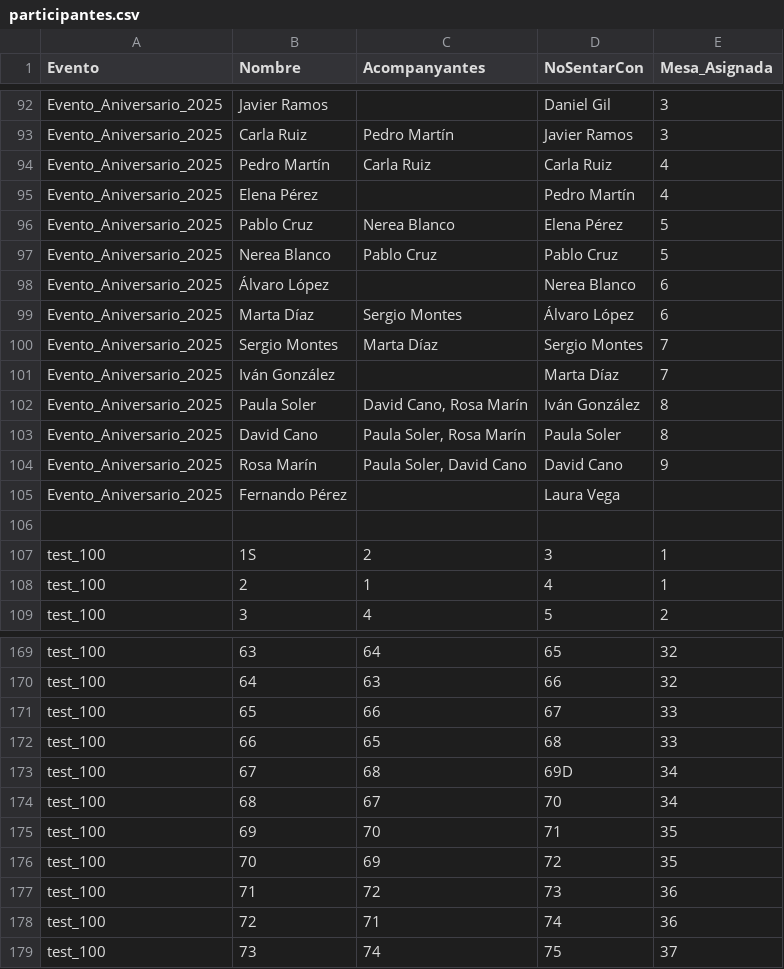
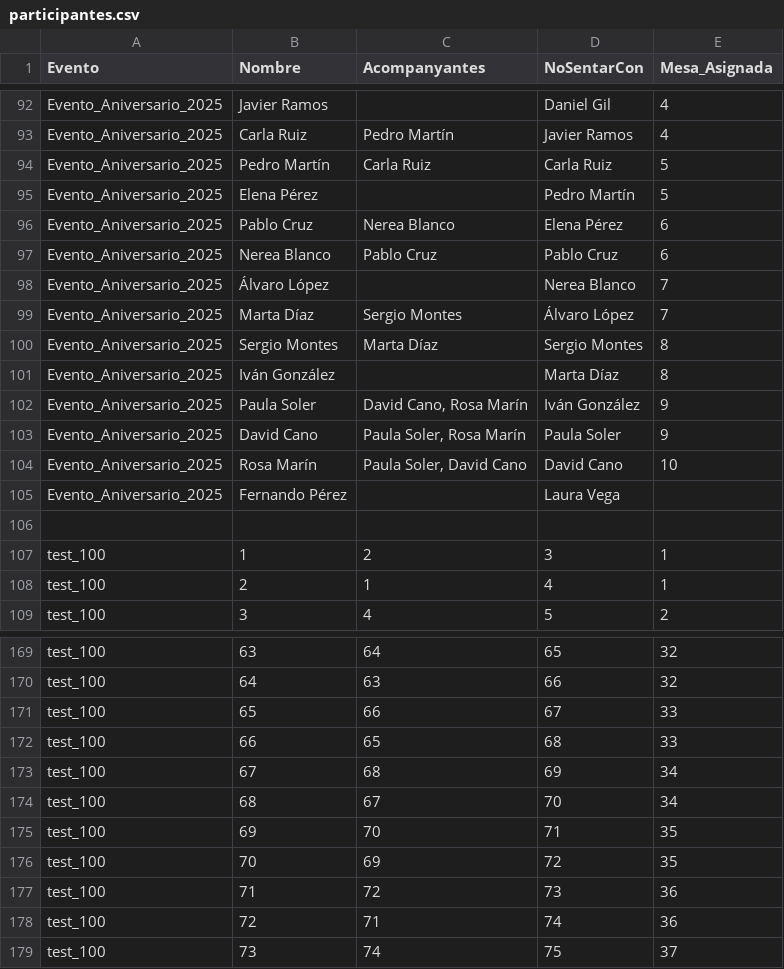
Before and after one commit to IvanJesusCorbalanPascual/Gestor-de-Eventos, a CSV file: participantes.csv, drawn as a sheet; only a part is shown, gaps mark what is left out; the diff covers the shown part only; the diff names each change by its address in the sheet, - before the commit and + after, or states it on an @@ line.

```diff
--- a/participantes.csv
+++ b/participantes.csv
-E92:E93 (Mesa_Asignada): 3
+E92:E93 (Mesa_Asignada): 4
-E94:E95 (Mesa_Asignada): 4
+E94:E95 (Mesa_Asignada): 5
-E96:E97 (Mesa_Asignada): 5
+E96:E97 (Mesa_Asignada): 6
-E98:E99 (Mesa_Asignada): 6
+E98:E99 (Mesa_Asignada): 7
-E100:E101 (Mesa_Asignada): 7
+E100:E101 (Mesa_Asignada): 8
-E102:E103 (Mesa_Asignada): 8
+E102:E103 (Mesa_Asignada): 9
-E104 (Mesa_Asignada): 9
+E104 (Mesa_Asignada): 10
-B107 (Nombre): 1S
+B107 (Nombre): 1
-D173 (NoSentarCon): 69D
+D173 (NoSentarCon): 69
```
Also changed, not shown: 19 edited cells elsewhere in this file, 1 other file.
